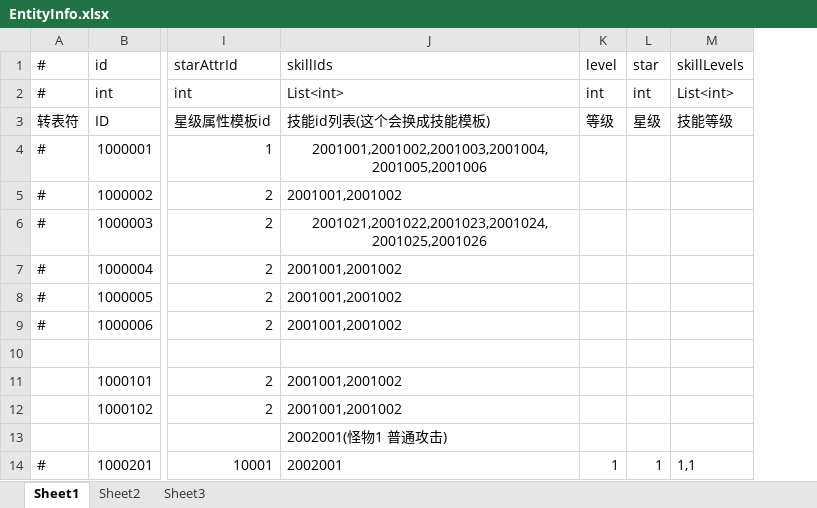
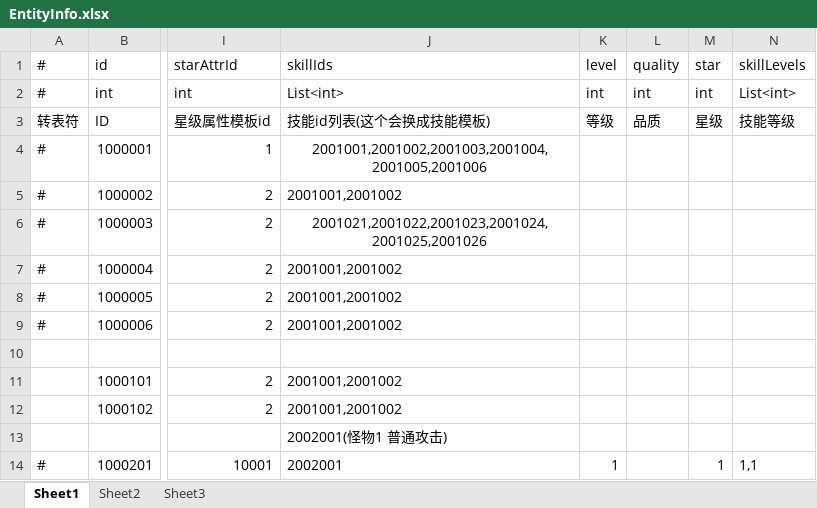
Before and after one commit to thanklzhang/001_GameFramework_Config, an Excel workbook: data_config/EntityInfo.xlsx, sheet Sheet1, drawn as a sheet; only a part is shown, gaps mark what is left out; values as stored, in another font and other column widths than the file's, no borders; the diff names each change by its address in the sheet, - before the commit and + after, or states it on an @@ line.

```diff
--- a/data_config/EntityInfo.xlsx (sheet Sheet1)
+++ b/data_config/EntityInfo.xlsx (sheet Sheet1)
+column L (quality), rows 2-3: int | 品质
```
Also changed, not shown: data_config/BattleProcessWave.xlsx, 4 other files.
